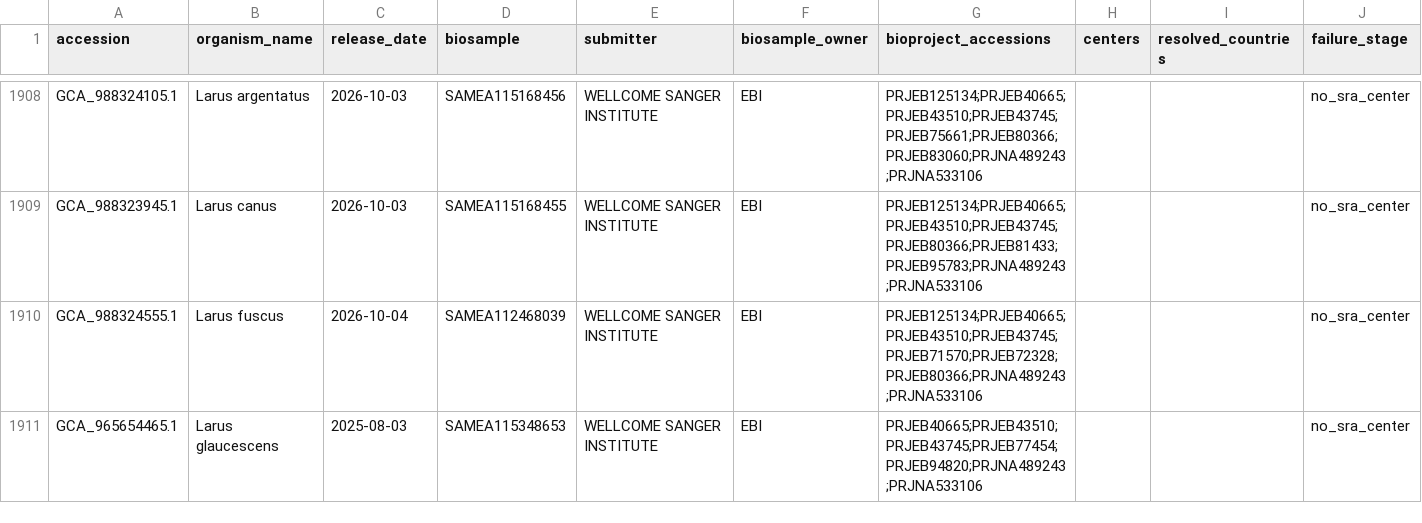
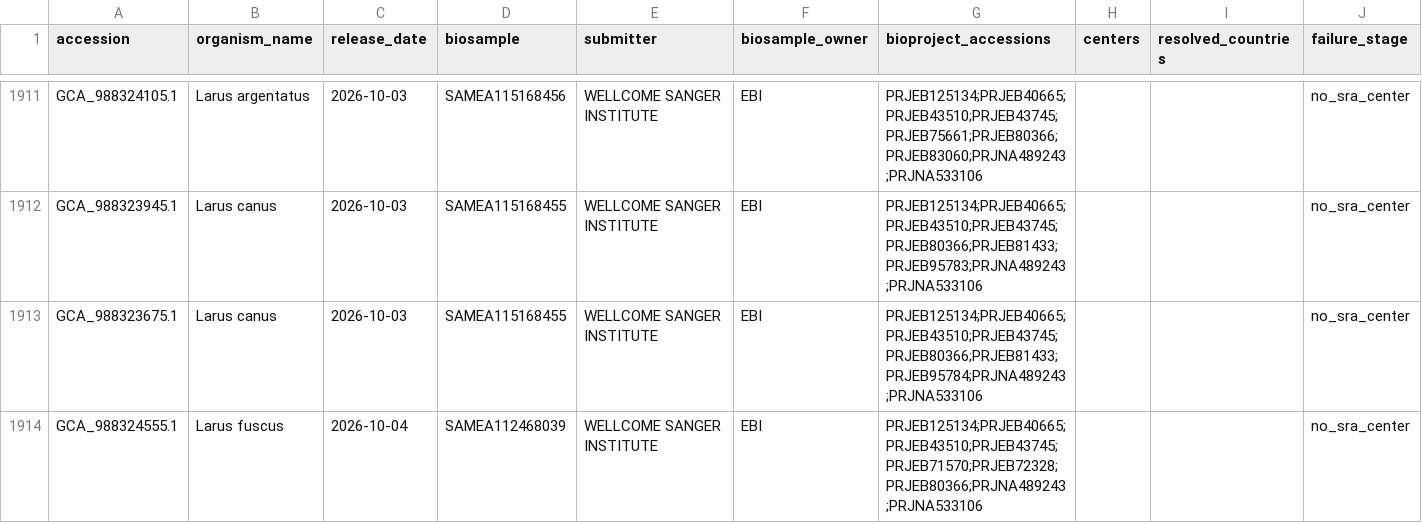
Before and after one commit to Hanliconius/genome-observatory-live, a TSV file: data/audits/sequencing_country_dtol_failures.tsv, drawn as a sheet; only a part is shown, gaps mark what is left out; the shorter side is filled out with more unchanged rows; the diff covers the shown part only; the diff names each change by its address in the sheet, - before the commit and + after, or states it on an @@ line.

```diff
--- a/data/audits/sequencing_country_dtol_failures.tsv
+++ b/data/audits/sequencing_country_dtol_failures.tsv
+row 1913: GCA_988323675.1 | Larus canus | 2026-10-03 | SAMEA115168455 | WELLCOME SANGER INSTITUTE | EBI | PRJEB125134;PRJEB40665;PRJEB43510;PRJEB43745;PRJEB80366;PRJEB81433;PRJEB95784;PRJNA489243;PRJNA533106 |  |  | no_sra_center
```
Also changed, not shown: 7 added rows elsewhere in this file, 33 other files.
